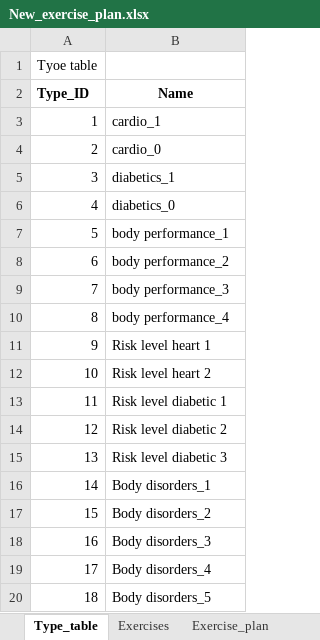
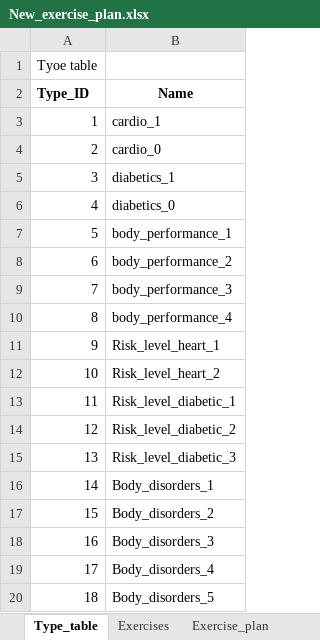
Before and after one commit to sachintharj/RP2022, an Excel workbook: Exercise Plan Data/New_exercise_plan.xlsx, sheet Type_table, drawn as a sheet; values as stored, in another font and other column widths than the file's, no borders; charts and pictures not drawn; the diff names each change by its address in the sheet, - before the commit and + after, or states it on an @@ line.

```diff
--- a/Exercise Plan Data/New_exercise_plan.xlsx (sheet Type_table)
+++ b/Exercise Plan Data/New_exercise_plan.xlsx (sheet Type_table)
-B7 (Name): body performance_1
+B7 (Name): body_performance_1
-B8 (Name): body performance_2
+B8 (Name): body_performance_2
-B9 (Name): body performance_3
+B9 (Name): body_performance_3
-B10 (Name): body performance_4
+B10 (Name): body_performance_4
-B11 (Name): Risk level heart 1
+B11 (Name): Risk_level_heart_1
-B12 (Name): Risk level heart 2
+B12 (Name): Risk_level_heart_2
-B13 (Name): Risk level diabetic 1
+B13 (Name): Risk_level_diabetic_1
-B14 (Name): Risk level diabetic 2
+B14 (Name): Risk_level_diabetic_2
-B15 (Name): Risk level diabetic 3
+B15 (Name): Risk_level_diabetic_3
-B16 (Name): Body disorders_1
+B16 (Name): Body_disorders_1
-B17 (Name): Body disorders_2
+B17 (Name): Body_disorders_2
-B18 (Name): Body disorders_3
+B18 (Name): Body_disorders_3
-B19 (Name): Body disorders_4
+B19 (Name): Body_disorders_4
-B20 (Name): Body disorders_5
+B20 (Name): Body_disorders_5
```
Also changed, not shown: sheet Exercise_plan, charts or pictures.
